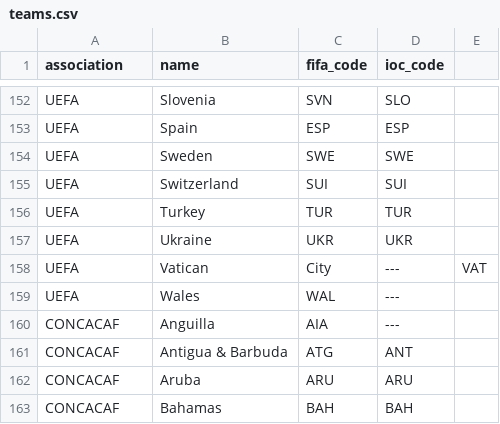
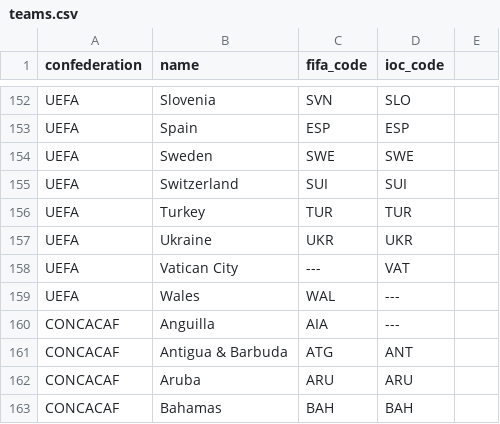
Before and after one commit to neaorin/PredictTheWorldCup, a CSV file: input/teams.csv, drawn as a sheet; only a part is shown, gaps mark what is left out; removed rows and columns are numbered as before the commit, all else as after; the diff names each change by its address in the sheet, - before the commit and + after, or states it on an @@ line.

Commit message:
fix comma and headers in teams.csv

```diff
--- a/input/teams.csv
+++ b/input/teams.csv
-A1: association
+A1: confederation
-row 158: UEFA | Vatican | City | --- | VAT
+row 158: UEFA | Vatican City | --- | VAT
```
